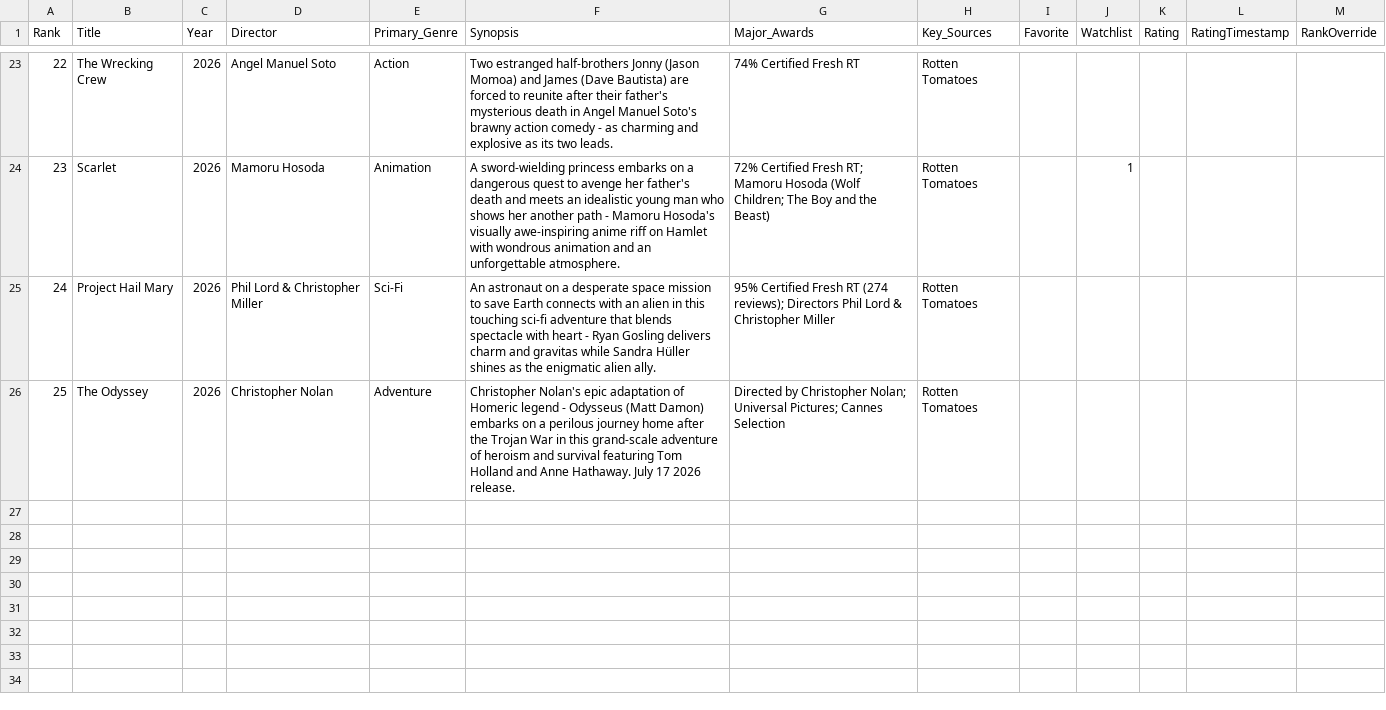
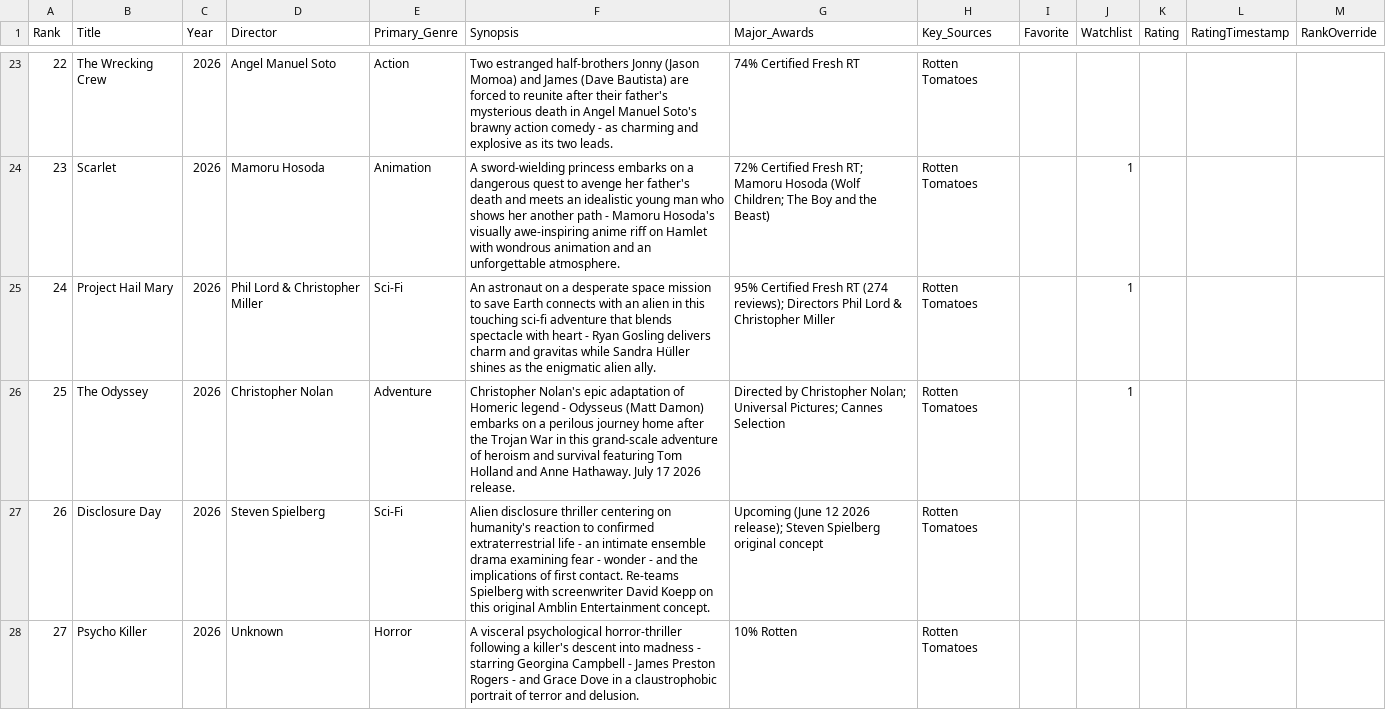
Before and after one commit to EwanWatson/cinevault, a CSV file: films_2026.csv, drawn as a sheet; only a part is shown, gaps mark what is left out.

Commit message:
feat: add Disclosure Day (Spielberg) and Psycho Killer to 2026 list

```diff
--- a/films_2026.csv
+++ b/films_2026.csv
@@ -24,3 +24,5 @@ Rank,Title,Year,Director,Primary_Genre,Synopsis,Major_Awards,Key_Sources,Favorit
 23,Scarlet,2026,Mamoru Hosoda,Animation,A sword-wielding princess embarks on a dangerous quest to avenge her father's death and meets an idealistic young man who shows her another path - Mamoru Hosoda's visually awe-inspiring anime riff on Hamlet with wondrous animation and an unforgettable atmosphere.,72% Certified Fresh RT; Mamoru Hosoda (Wolf Children; The Boy and the Beast),Rotten Tomatoes,,1,,,
-24,Project Hail Mary,2026,Phil Lord & Christopher Miller,Sci-Fi,An astronaut on a desperate space mission to save Earth connects with an alien in this touching sci-fi adventure that blends spectacle with heart - Ryan Gosling delivers charm and gravitas while Sandra Hüller shines as the enigmatic alien ally.,95% Certified Fresh RT (274 reviews); Directors Phil Lord & Christopher Miller,Rotten Tomatoes,,,,,
-25,The Odyssey,2026,Christopher Nolan,Adventure,Christopher Nolan's epic adaptation of Homeric legend - Odysseus (Matt Damon) embarks on a perilous journey home after the Trojan War in this grand-scale adventure of heroism and survival featuring Tom Holland and Anne Hathaway. July 17 2026 release.,Directed by Christopher Nolan; Universal Pictures; Cannes Selection,Rotten Tomatoes,,,,,
+24,Project Hail Mary,2026,Phil Lord & Christopher Miller,Sci-Fi,An astronaut on a desperate space mission to save Earth connects with an alien in this touching sci-fi adventure that blends spectacle with heart - Ryan Gosling delivers charm and gravitas while Sandra Hüller shines as the enigmatic alien ally.,95% Certified Fresh RT (274 reviews); Directors Phil Lord & Christopher Miller,Rotten Tomatoes,,1,,,
+25,The Odyssey,2026,Christopher Nolan,Adventure,Christopher Nolan's epic adaptation of Homeric legend - Odysseus (Matt Damon) embarks on a perilous journey home after the Trojan War in this grand-scale adventure of heroism and survival featuring Tom Holland and Anne Hathaway. July 17 2026 release.,Directed by Christopher Nolan; Universal Pictures; Cannes Selection,Rotten Tomatoes,,1,,,
+26,Disclosure Day,2026,Steven Spielberg,Sci-Fi,Alien disclosure thriller centering on humanity's reaction to confirmed extraterrestrial life - an intimate ensemble drama examining fear - wonder - and the implications of first contact. Re-teams Spielberg with screenwriter David Koepp on this original Amblin Entertainment concept.,Upcoming (June 12 2026 release); Steven Spielberg original concept,Rotten Tomatoes,,,,,
+27,Psycho Killer,2026,Unknown,Horror,A visceral psychological horror-thriller following a killer's descent into madness - starring Georgina Campbell - James Preston Rogers - and Grace Dove in a claustrophobic portrait of terror and delusion.,10% Rotten,Rotten Tomatoes,,,,,
```
